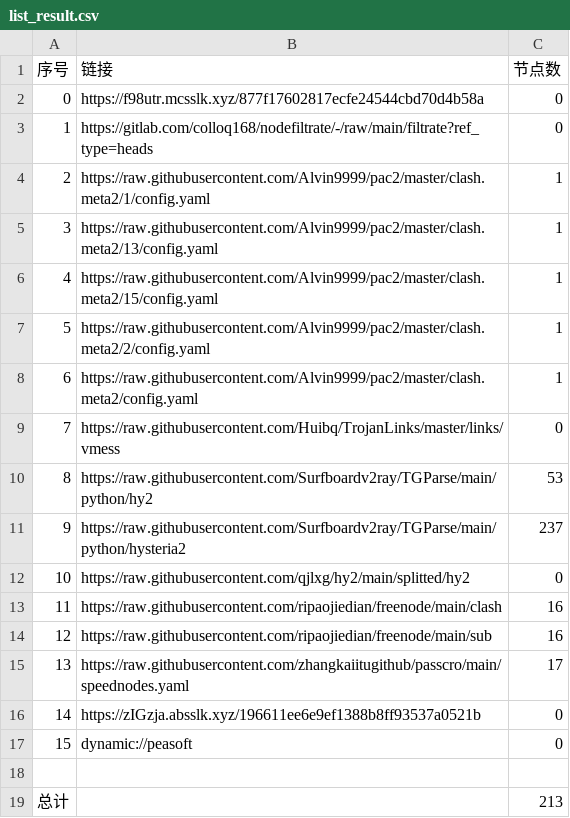
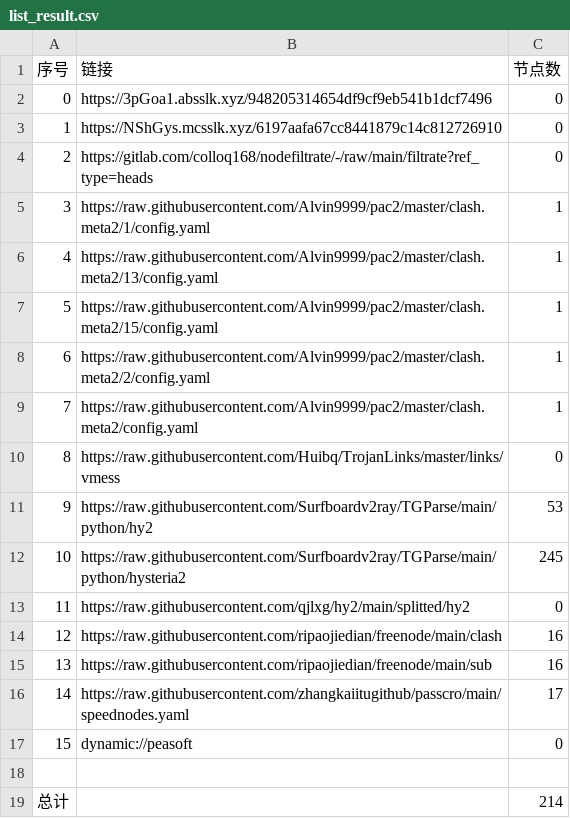
Before and after one commit to xiao99qiao/NoMoreWalls, a CSV file: list_result.csv, drawn as a sheet; removed rows and columns are numbered as before the commit, all else as after; the diff names each change by its address in the sheet, - before the commit and + after, or states it on an @@ line.

```diff
--- a/list_result.csv
+++ b/list_result.csv
-B2 (链接): https://f98utr.mcsslk.xyz/877f17602817ecfe24544cbd70d4b58a
+B2 (链接): https://3pGoa1.absslk.xyz/948205314654df9cf9eb541b1dcf7496
+row 3: 1 | https://NShGys.mcsslk.xyz/6197aafa67cc8441879c14c812726910 | 0
@@ column A (序号) renumbered between rows 4 and 16 @@
-C12 (节点数): 237
+C12 (节点数): 245
-row 16: 14 | https://zIGzja.absslk.xyz/196611ee6e9ef1388b8ff93537a0521b | 0
-C19 (节点数): 213
+C19 (节点数): 214
```
Also changed, not shown: 22 other files.
